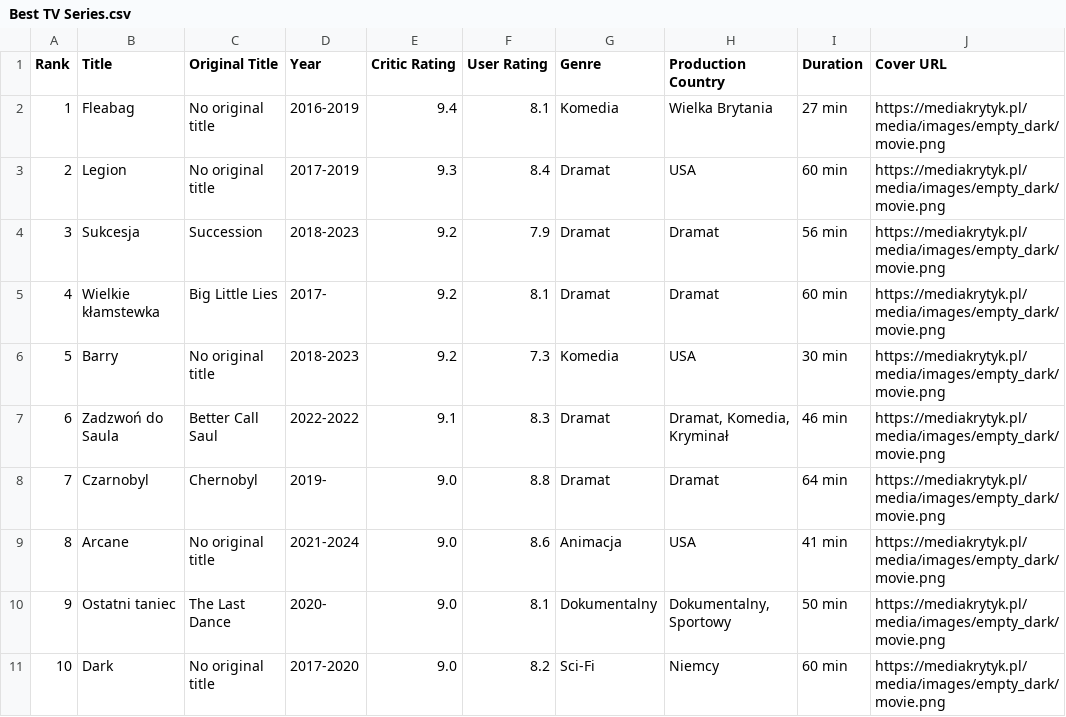
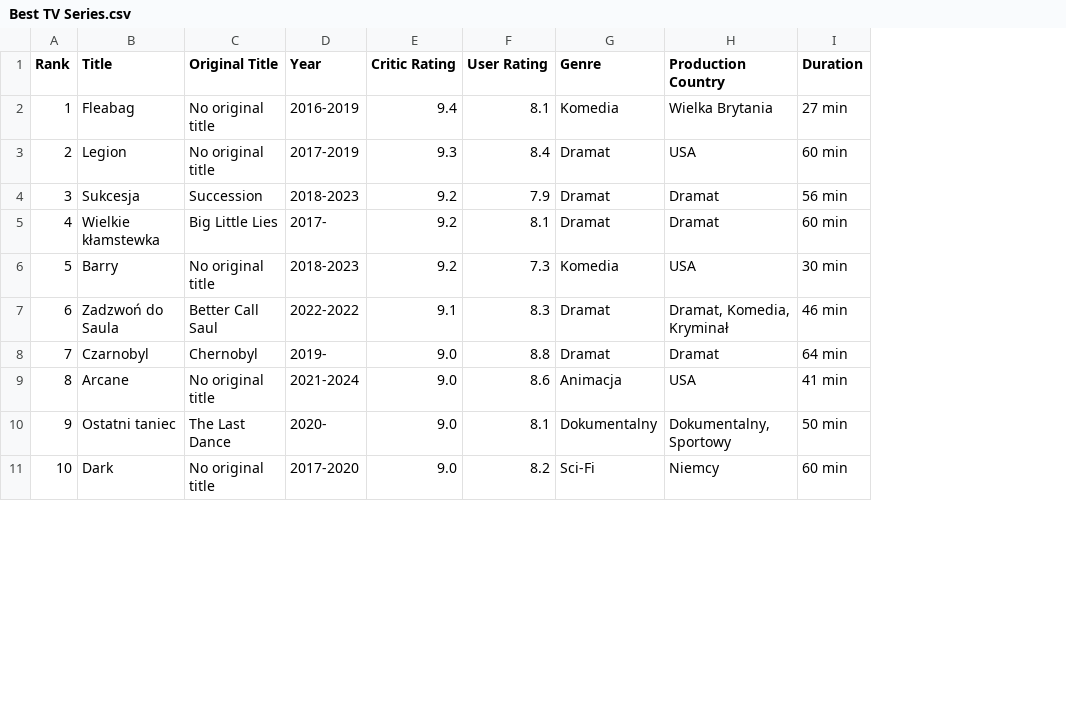
Before and after one commit to WojciechHrycenko/Webscrapping-Project, a CSV file: Best TV Series.csv, drawn as a sheet; only a part is shown; the diff names each change by its address in the sheet, - before the commit and + after, or states it on an @@ line.

```diff
--- a/Best TV Series.csv
+++ b/Best TV Series.csv
-column J (Cover URL), rows 2-11: all https://mediakrytyk.pl/media/images/empty_dark/movie.png
```
Also changed, not shown: 2 other files.
